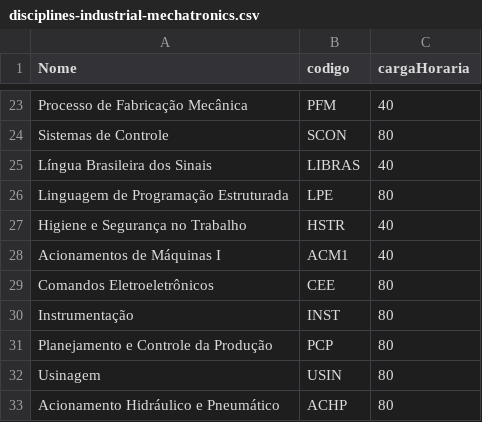
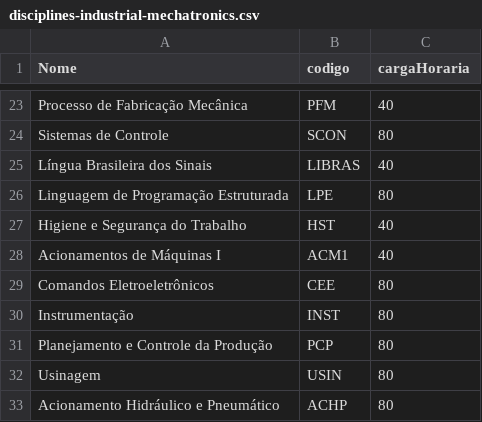
Before and after one commit to DaniellyBenicio/sisfre, a CSV file: server/data/disciplines-industrial-mechatronics.csv, drawn as a sheet; only a part is shown, gaps mark what is left out; the diff covers the shown part only.

```diff
--- a/server/data/disciplines-industrial-mechatronics.csv
+++ b/server/data/disciplines-industrial-mechatronics.csv
@@ -26,3 +26,3 @@ Língua Brasileira dos Sinais,LIBRAS,40
 Linguagem de Programação Estruturada,LPE,80
-Higiene e Segurança no Trabalho,HSTR,40
+Higiene e Segurança do Trabalho,HST,40
 Acionamentos de Máquinas I,ACM1,40
```
Also changed, not shown: 8 edited cells elsewhere in this file, server/data/disciplines.csv, 2 other files.
